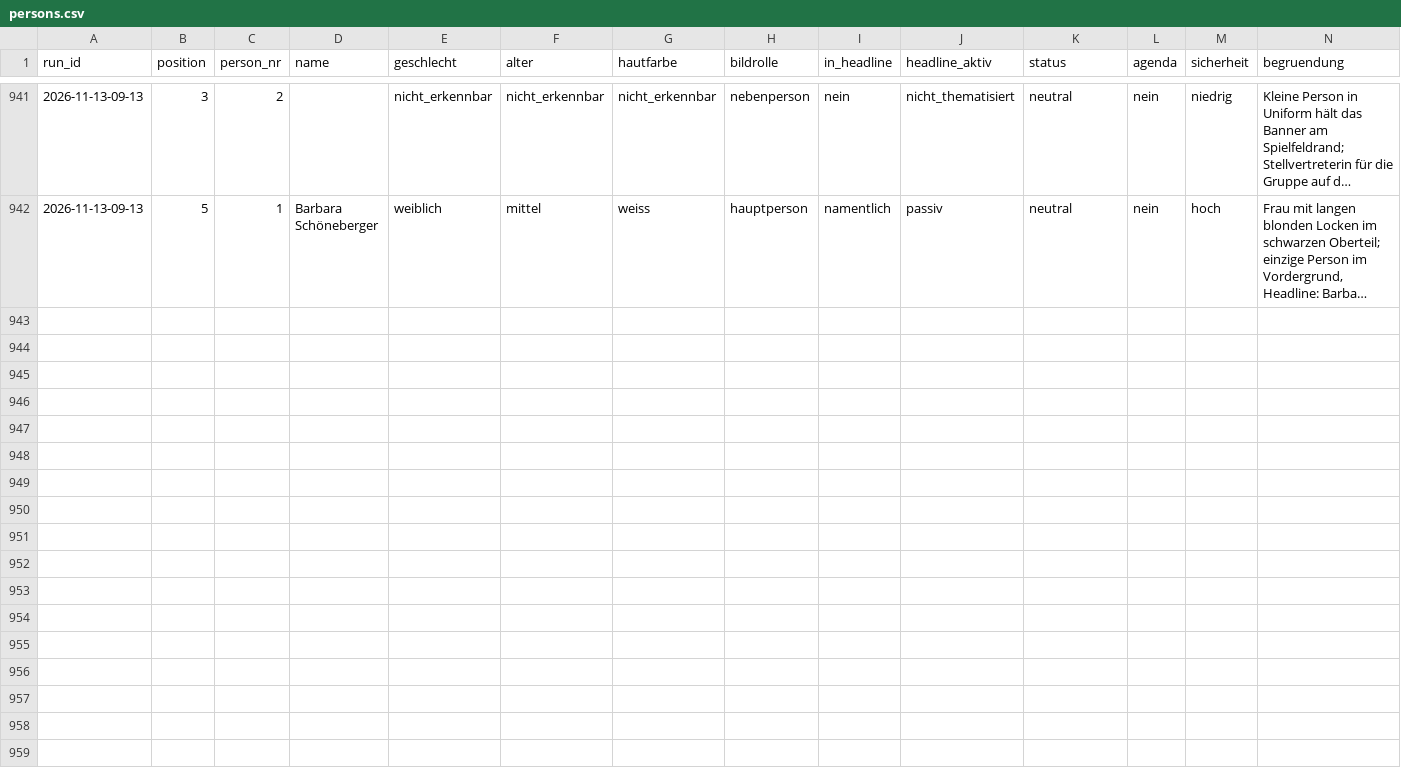
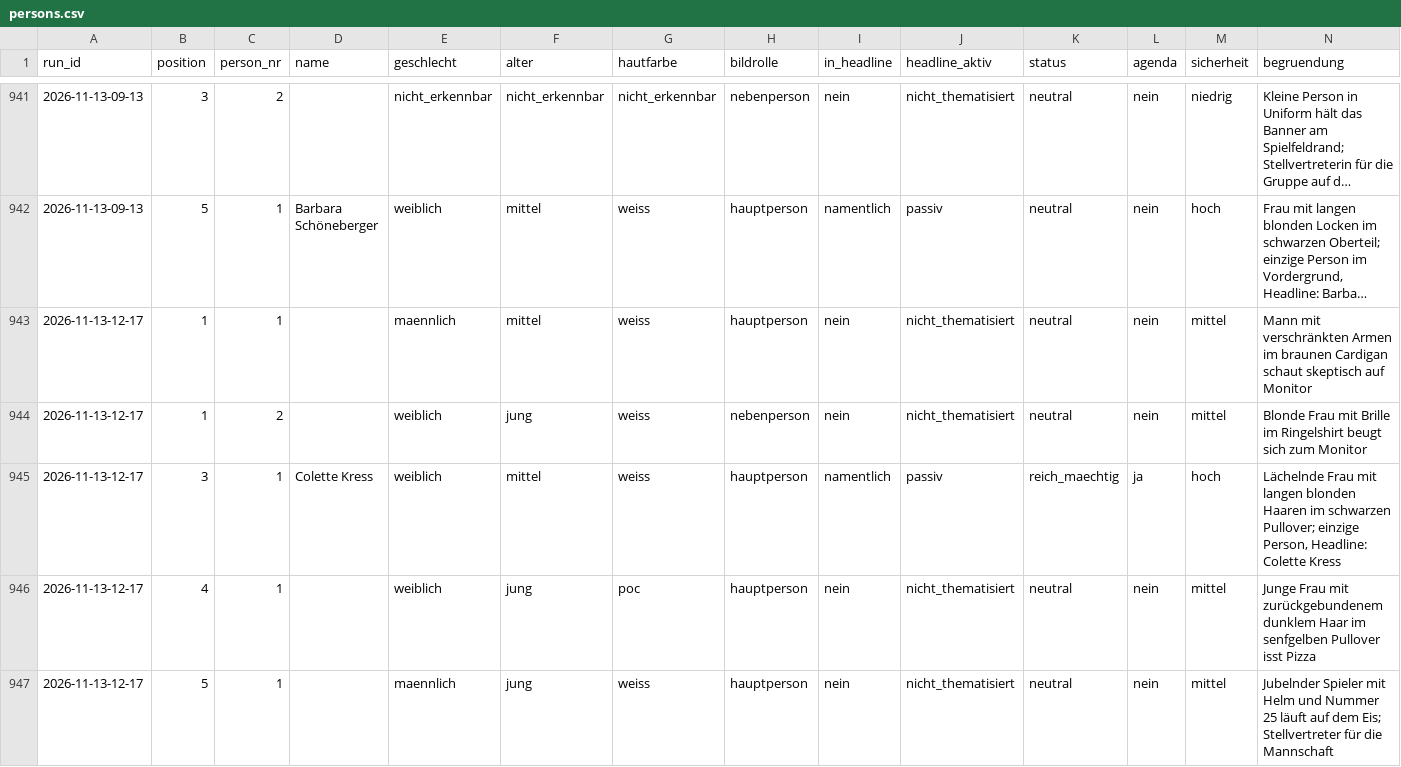
Before and after one commit to happkatharina71-bit/crmd, a CSV file: webde-monitor/data/persons.csv, drawn as a sheet; only a part is shown, gaps mark what is left out; long unchanged cells end in …; the diff names each change by its address in the sheet, - before the commit and + after, or states it on an @@ line.

```diff
--- a/webde-monitor/data/persons.csv
+++ b/webde-monitor/data/persons.csv
+row 943: 2026-11-13-12-17 | 1 | 1 |  | maennlich | mittel | weiss | hauptperson | nein | nicht_thematisiert | neutral | nein | mittel | Mann mit verschränkten Armen im braunen Cardigan schaut skeptisch auf Monitor
+row 944: 2026-11-13-12-17 | 1 | 2 |  | weiblich | jung | weiss | nebenperson | nein | nicht_thematisiert | neutral | nein | mittel | Blonde Frau mit Brille im Ringelshirt beugt sich zum Monitor
+row 945: 2026-11-13-12-17 | 3 | 1 | Colette Kress | weiblich | mittel | weiss | hauptperson | namentlich | passiv | reich_maechtig | ja | hoch | Lächelnde Frau mit langen blonden Haaren im schwarzen Pullover; einzige Person, Headline: Colette Kress
+row 946: 2026-11-13-12-17 | 4 | 1 |  | weiblich | jung | poc | hauptperson | nein | nicht_thematisiert | neutral | nein | mittel | Junge Frau mit zurückgebundenem dunklem Haar im senfgelben Pullover isst Pizza
+row 947: 2026-11-13-12-17 | 5 | 1 |  | maennlich | jung | weiss | hauptperson | nein | nicht_thematisiert | neutral | nein | mittel | Jubelnder Spieler mit Helm und Nummer 25 läuft auf dem Eis; Stellvertreter für die Mannschaft
```
Also changed, not shown: webde-monitor/data/teasers.csv, 7 other files.
